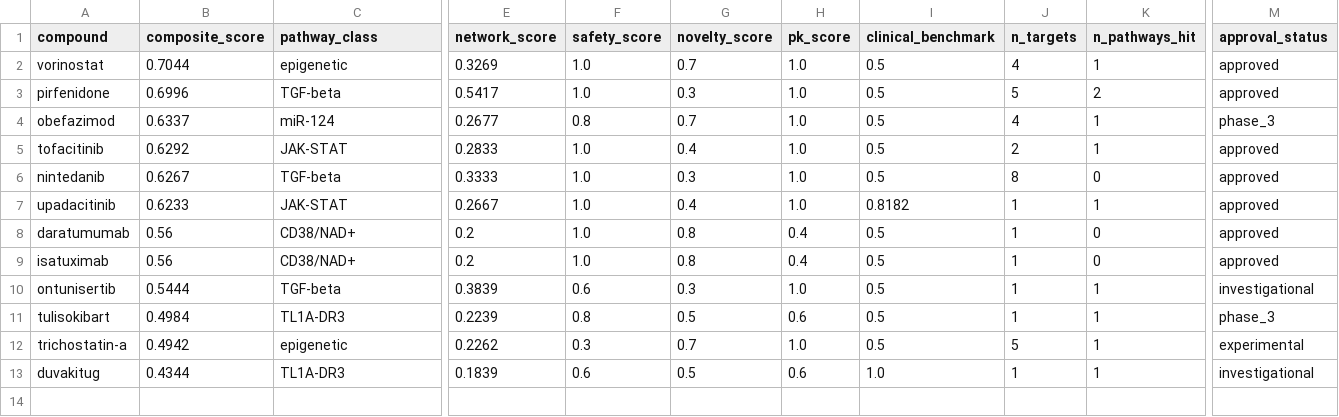
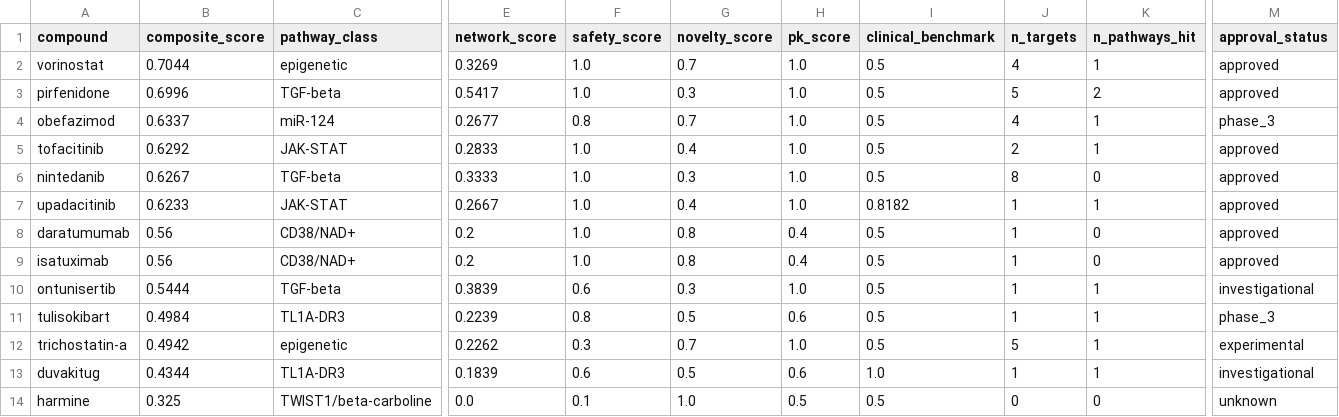
Before and after one commit to Agentomics/BioAgentics, a TSV file: output/crohns/cd-fibrosis-drug-repurposing/final_candidates.tsv, drawn as a sheet; only a part is shown, gaps mark what is left out; rows hold the shown columns only; the diff names each change by its address in the sheet, - before the commit and + after, or states it on an @@ line.

```diff
--- a/output/crohns/cd-fibrosis-drug-repurposing/final_candidates.tsv
+++ b/output/crohns/cd-fibrosis-drug-repurposing/final_candidates.tsv
+row 14: harmine | 0.325 | TWIST1/beta-carboline | 0.0 | 0.1 | 1.0 | 0.5 | 0.5 | 0 | 0 | unknown
```
Also changed, not shown: 3 other files.
